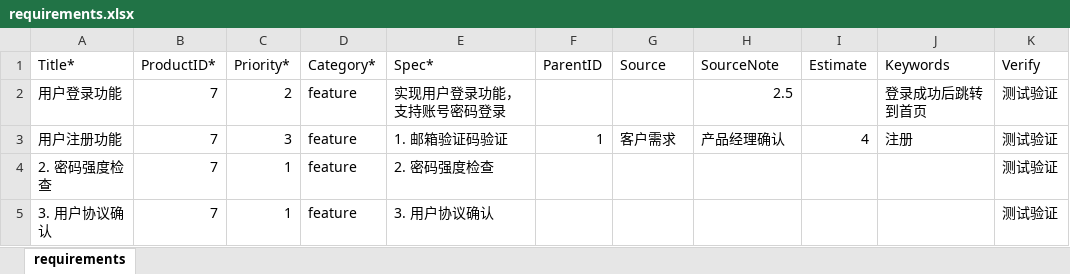
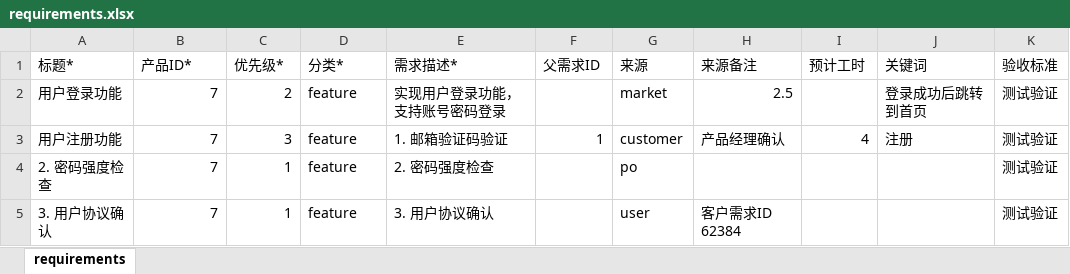
Before and after one commit to jan2xue/zentao_import_story, an Excel workbook: requirements.xlsx, sheet requirements, drawn as a sheet; values as stored, in another font and other column widths than the file's, no borders; removed rows and columns are numbered as before the commit, all else as after; the diff names each change by its address in the sheet, - before the commit and + after, or states it on an @@ line.

Commit message:
docs(README): clarify requirement fields and add allowed values
Update README to specify allowed values, add notes about parent requirement ID and source remarks, and fix code block formatting for example report

```diff
--- a/requirements.xlsx (sheet requirements)
+++ b/requirements.xlsx (sheet requirements)
-row 1: Title* | ProductID* | Priority* | Category* | Spec* | ParentID | Source | SourceNote | Estimate | Keywords | Verify
+row 1: 标题* | 产品ID* | 优先级* | 分类* | 需求描述* | 父需求ID | 来源 | 来源备注 | 预计工时 | 关键词 | 验收标准
-G2: (empty)
+G2: market
-G3: 客户需求
+G3: customer
-G4: (empty)
+G4: po
-G5: (empty)
+G5: user
-H5: (empty)
+H5: 客户需求ID 62384
```
Also changed, not shown: 1 other file.
